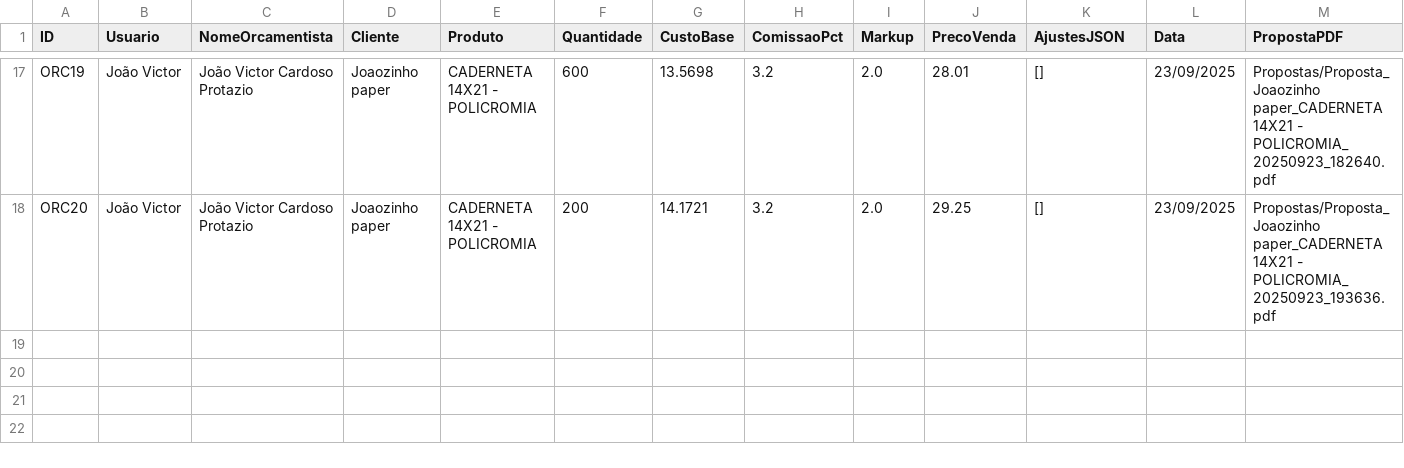
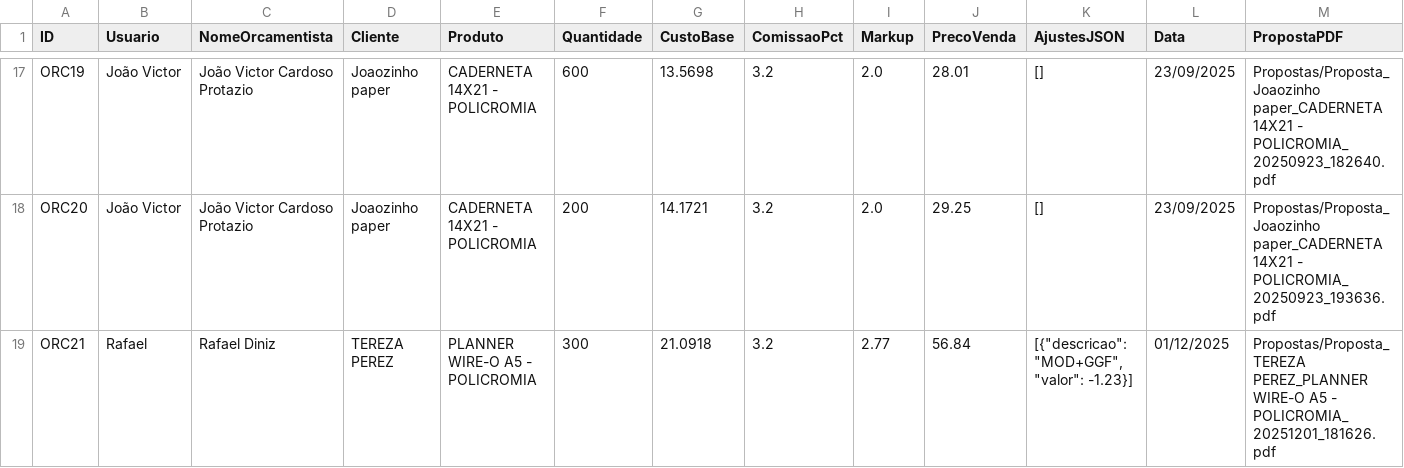
Before and after one commit to controleciceropapelaria-design/Orcamentopersonalizado, a CSV file: data/orcamentos_novo.csv, drawn as a sheet; only a part is shown, gaps mark what is left out; rows hold the shown columns only; the diff names each change by its address in the sheet, - before the commit and + after, or states it on an @@ line.

Commit message:
Update orcamentos_novo.csv via Streamlit

```diff
--- a/data/orcamentos_novo.csv
+++ b/data/orcamentos_novo.csv
+row 19: ORC21 | Rafael | Rafael Diniz | TEREZA PEREZ | PLANNER WIRE-O A5 - POLICROMIA | 300 | 21.0918 | 3.2 | 2.77 | 56.84 | [{"descricao": "MOD+GGF", "valor": -1.23}] | 01/12/2025 | Propostas/Proposta_TEREZA PEREZ_PLANNER WIRE-O A5 - POLICROMIA_20251201_181626.pdf
```
